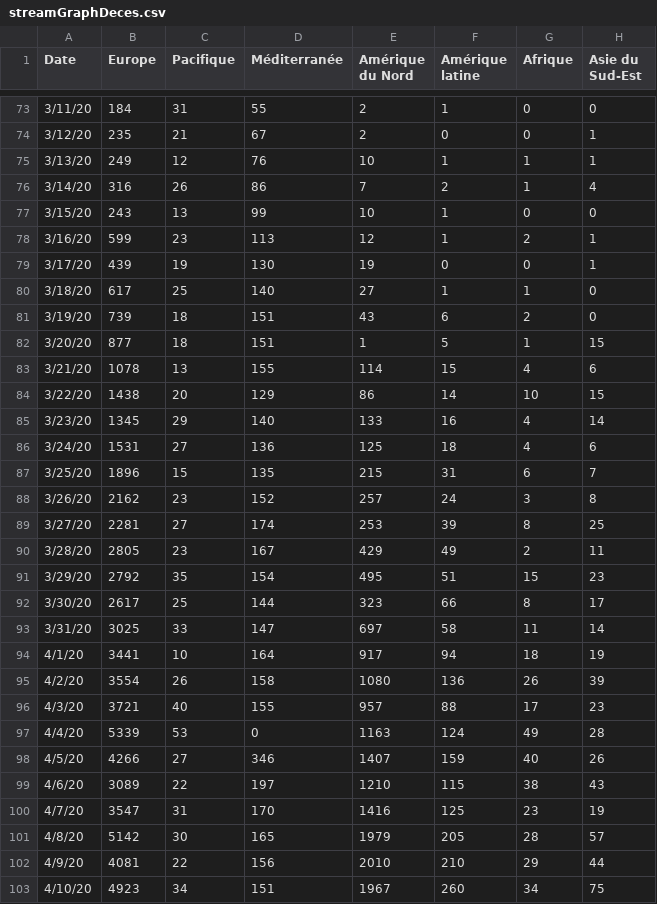
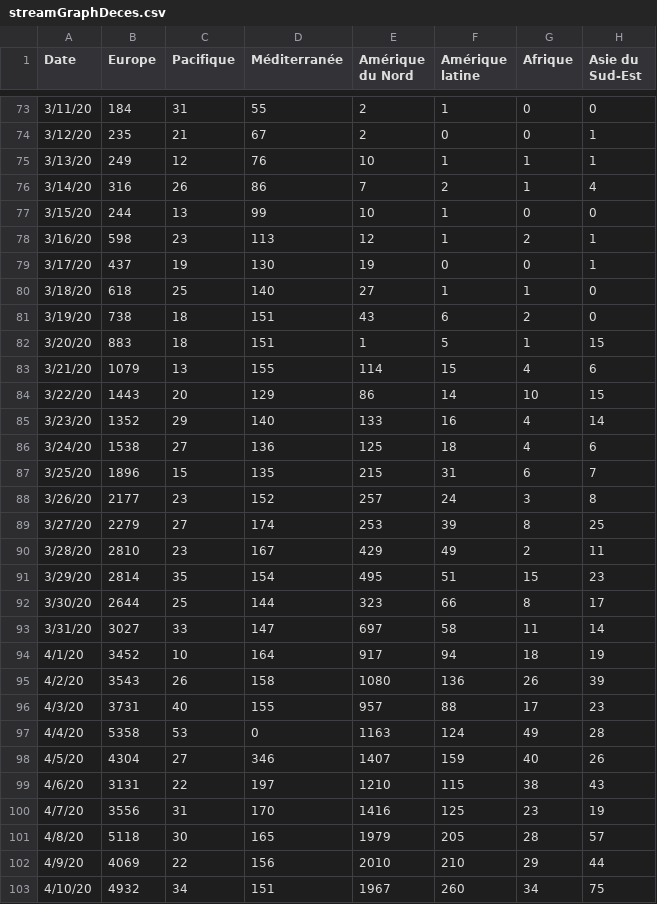
Before and after one commit to AVergely/Covid_19, a CSV file: streamGraphDeces.csv, drawn as a sheet; only a part is shown, gaps mark what is left out; the diff covers the shown part only.

```diff
--- a/streamGraphDeces.csv
+++ b/streamGraphDeces.csv
@@ -76,28 +76,28 @@ Date;Europe;Pacifique;Méditerranée;Amérique du Nord;Amérique latine;Afrique;
 3/14/20;316;26;86;7;2;1;4
-3/15/20;243;13;99;10;1;0;0
-3/16/20;599;23;113;12;1;2;1
-3/17/20;439;19;130;19;0;0;1
-3/18/20;617;25;140;27;1;1;0
-3/19/20;739;18;151;43;6;2;0
-3/20/20;877;18;151;1;5;1;15
-3/21/20;1078;13;155;114;15;4;6
-3/22/20;1438;20;129;86;14;10;15
-3/23/20;1345;29;140;133;16;4;14
-3/24/20;1531;27;136;125;18;4;6
+3/15/20;244;13;99;10;1;0;0
+3/16/20;598;23;113;12;1;2;1
+3/17/20;437;19;130;19;0;0;1
+3/18/20;618;25;140;27;1;1;0
+3/19/20;738;18;151;43;6;2;0
+3/20/20;883;18;151;1;5;1;15
+3/21/20;1079;13;155;114;15;4;6
+3/22/20;1443;20;129;86;14;10;15
+3/23/20;1352;29;140;133;16;4;14
+3/24/20;1538;27;136;125;18;4;6
 3/25/20;1896;15;135;215;31;6;7
-3/26/20;2162;23;152;257;24;3;8
-3/27/20;2281;27;174;253;39;8;25
-3/28/20;2805;23;167;429;49;2;11
-3/29/20;2792;35;154;495;51;15;23
-3/30/20;2617;25;144;323;66;8;17
-3/31/20;3025;33;147;697;58;11;14
-4/1/20;3441;10;164;917;94;18;19
-4/2/20;3554;26;158;1080;136;26;39
-4/3/20;3721;40;155;957;88;17;23
-4/4/20;5339;53;0;1163;124;49;28
-4/5/20;4266;27;346;1407;159;40;26
-4/6/20;3089;22;197;1210;115;38;43
-4/7/20;3547;31;170;1416;125;23;19
-4/8/20;5142;30;165;1979;205;28;57
-4/9/20;4081;22;156;2010;210;29;44
-4/10/20;4923;34;151;1967;260;34;75
+3/26/20;2177;23;152;257;24;3;8
+3/27/20;2279;27;174;253;39;8;25
+3/28/20;2810;23;167;429;49;2;11
+3/29/20;2814;35;154;495;51;15;23
+3/30/20;2644;25;144;323;66;8;17
+3/31/20;3027;33;147;697;58;11;14
+4/1/20;3452;10;164;917;94;18;19
+4/2/20;3543;26;158;1080;136;26;39
+4/3/20;3731;40;155;957;88;17;23
+4/4/20;5358;53;0;1163;124;49;28
+4/5/20;4304;27;346;1407;159;40;26
+4/6/20;3131;22;197;1210;115;38;43
+4/7/20;3556;31;170;1416;125;23;19
+4/8/20;5118;30;165;1979;205;28;57
+4/9/20;4069;22;156;2010;210;29;44
+4/10/20;4932;34;151;1967;260;34;75
```
Also changed, not shown: 3 added rows and 135 edited cells elsewhere in this file, streamGraphCas.csv.
